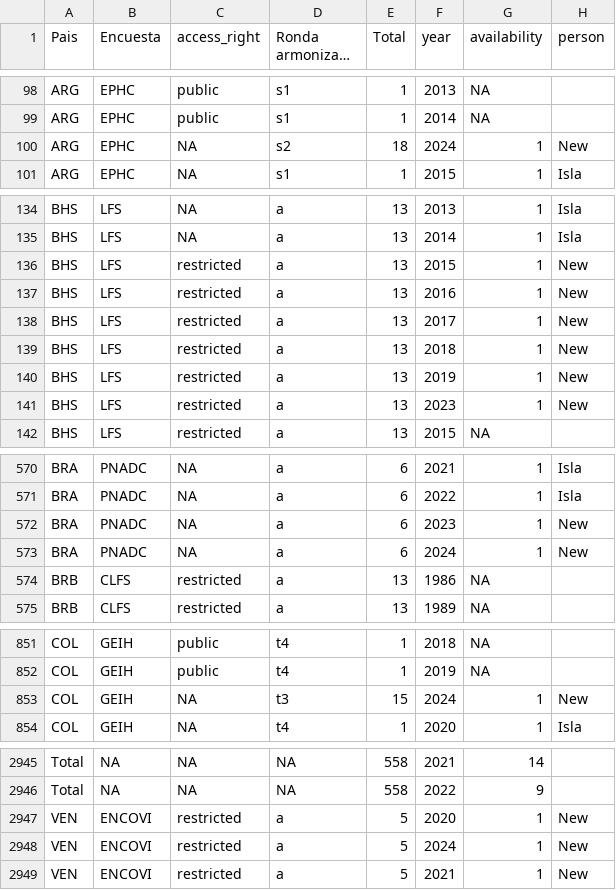
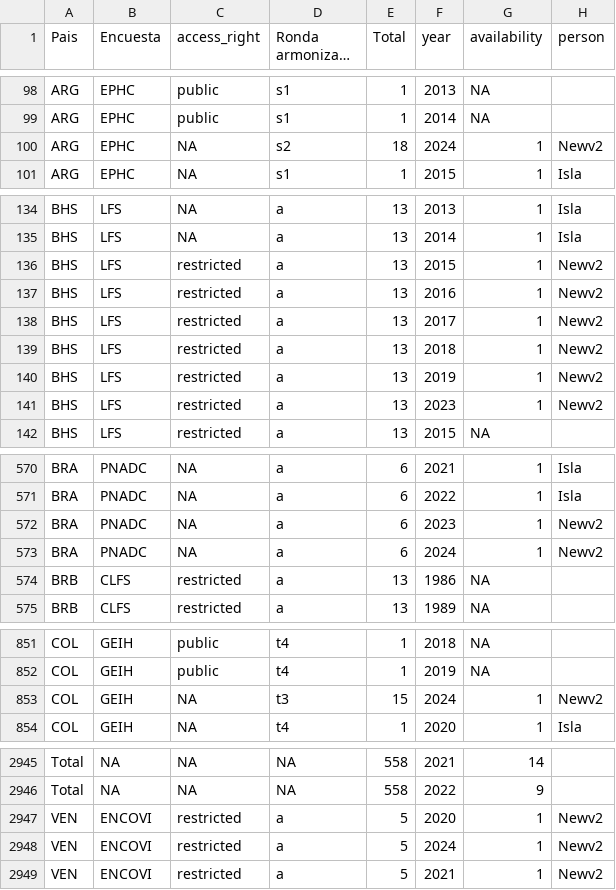
Before and after one commit to BID-DATA/calculo_indicators_R, a CSV file: Inputs/running_survey.csv, drawn as a sheet; only a part is shown, gaps mark what is left out; long unchanged cells end in …; the diff covers the shown part only.

Commit message:
Update running_survey.csv

```diff
--- a/Inputs/running_survey.csv
+++ b/Inputs/running_survey.csv
@@ -99,3 +99,3 @@ ARG,EPHC,public,s1,1,2013,NA,
 ARG,EPHC,public,s1,1,2014,NA,
-ARG,EPHC,NA,s2,18,2024,1,New
+ARG,EPHC,NA,s2,18,2024,1,Newv2
 ARG,EPHC,NA,s1,1,2015,1,Isla
@@ -135,8 +135,8 @@ BHS,LFS,NA,a,13,2013,1,Isla
 BHS,LFS,NA,a,13,2014,1,Isla
-BHS,LFS,restricted,a,13,2015,1,New
-BHS,LFS,restricted,a,13,2016,1,New
-BHS,LFS,restricted,a,13,2017,1,New
-BHS,LFS,restricted,a,13,2018,1,New
-BHS,LFS,restricted,a,13,2019,1,New
-BHS,LFS,restricted,a,13,2023,1,New
+BHS,LFS,restricted,a,13,2015,1,Newv2
+BHS,LFS,restricted,a,13,2016,1,Newv2
+BHS,LFS,restricted,a,13,2017,1,Newv2
+BHS,LFS,restricted,a,13,2018,1,Newv2
+BHS,LFS,restricted,a,13,2019,1,Newv2
+BHS,LFS,restricted,a,13,2023,1,Newv2
 BHS,LFS,restricted,a,13,2015,NA,
@@ -571,4 +571,4 @@ BRA,PNADC,NA,a,6,2021,1,Isla
 BRA,PNADC,NA,a,6,2022,1,Isla
-BRA,PNADC,NA,a,6,2023,1,New
-BRA,PNADC,NA,a,6,2024,1,New
+BRA,PNADC,NA,a,6,2023,1,Newv2
+BRA,PNADC,NA,a,6,2024,1,Newv2
 BRB,CLFS,restricted,a,13,1986,NA,
@@ -852,3 +852,3 @@ COL,GEIH,public,t4,1,2018,NA,
 COL,GEIH,public,t4,1,2019,NA,
-COL,GEIH,NA,t3,15,2024,1,New
+COL,GEIH,NA,t3,15,2024,1,Newv2
 COL,GEIH,NA,t4,1,2020,1,Isla
@@ -2946,4 +2946,4 @@ Total,NA,NA,NA,558,2021,14,
 Total,NA,NA,NA,558,2022,9,
-VEN,ENCOVI,restricted,a,5,2020,1,New
-VEN,ENCOVI,restricted,a,5,2024,1,New
-VEN,ENCOVI,restricted,a,5,2021,1,New
+VEN,ENCOVI,restricted,a,5,2020,1,Newv2
+VEN,ENCOVI,restricted,a,5,2024,1,Newv2
+VEN,ENCOVI,restricted,a,5,2021,1,Newv2
```
Also changed, not shown: 1 edited cell elsewhere in this file.
